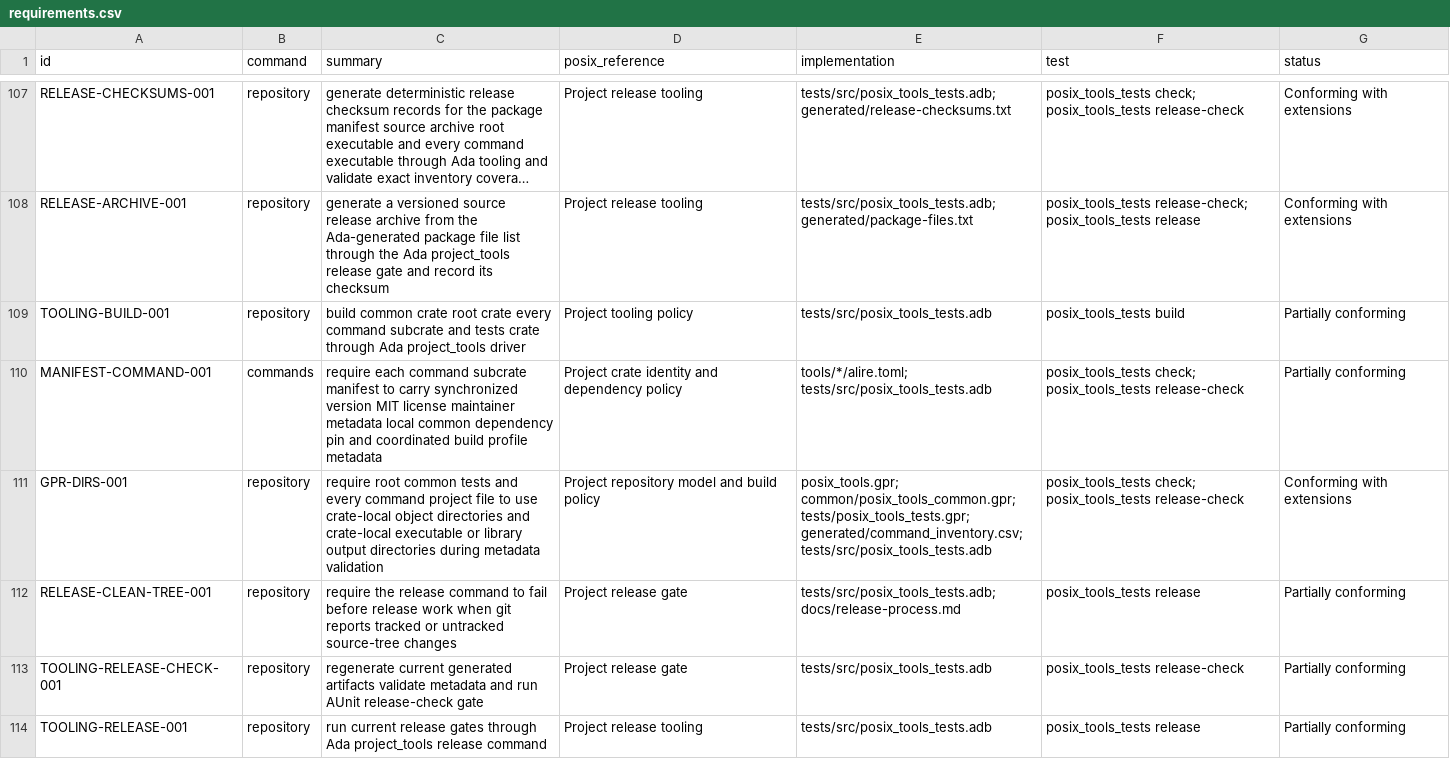
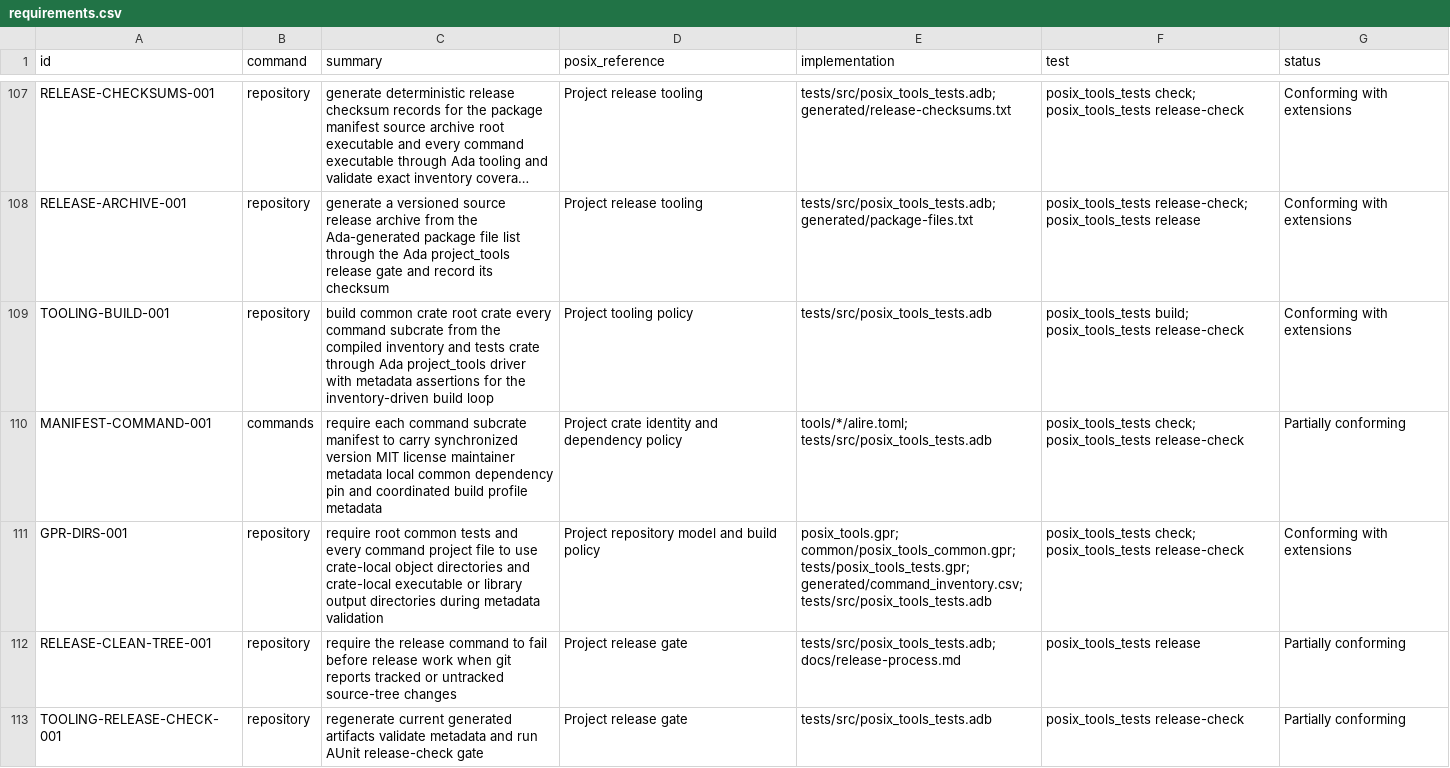
Before and after one commit to bracke/posix_tools, a CSV file: generated/requirements.csv, drawn as a sheet; only a part is shown, gaps mark what is left out; the shorter side is filled out with more unchanged rows; long unchanged cells end in …; the diff names each change by its address in the sheet, - before the commit and + after, or states it on an @@ line.

Commit message:
Validate inventory build coverage

```diff
--- a/generated/requirements.csv
+++ b/generated/requirements.csv
-C109 (summary): …command subcrate and tests crate through Ada project_tools driver
+C109 (summary): …command subcrate from the compiled inventory and tests crate through Ada project_tools driver with metadata assertions for the inventory-driven build loop
-F109 (test): posix_tools_tests build
+F109 (test): posix_tools_tests build; posix_tools_tests release-check
-G109 (status): Partially conforming
+G109 (status): Conforming with extensions
```
Also changed, not shown: 4 other files.
